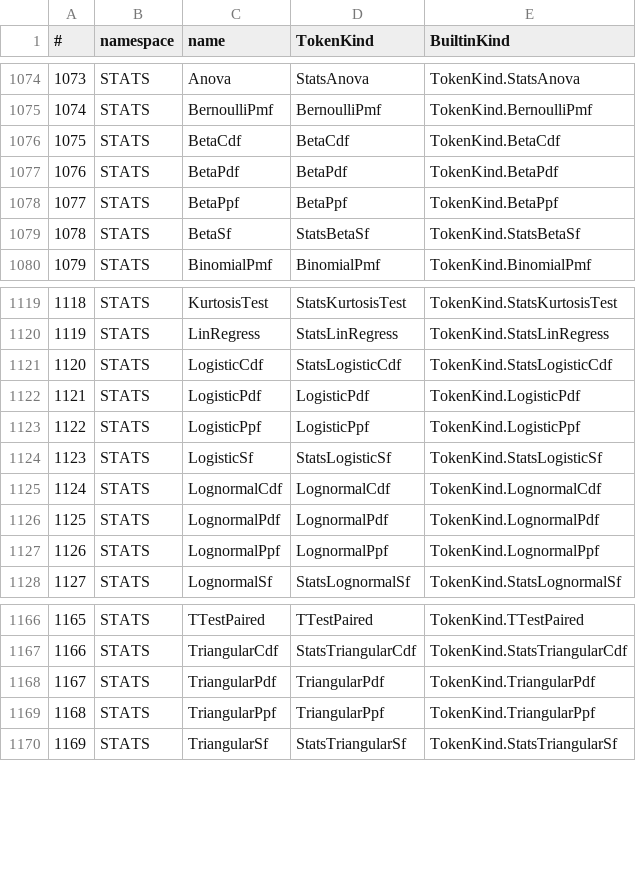
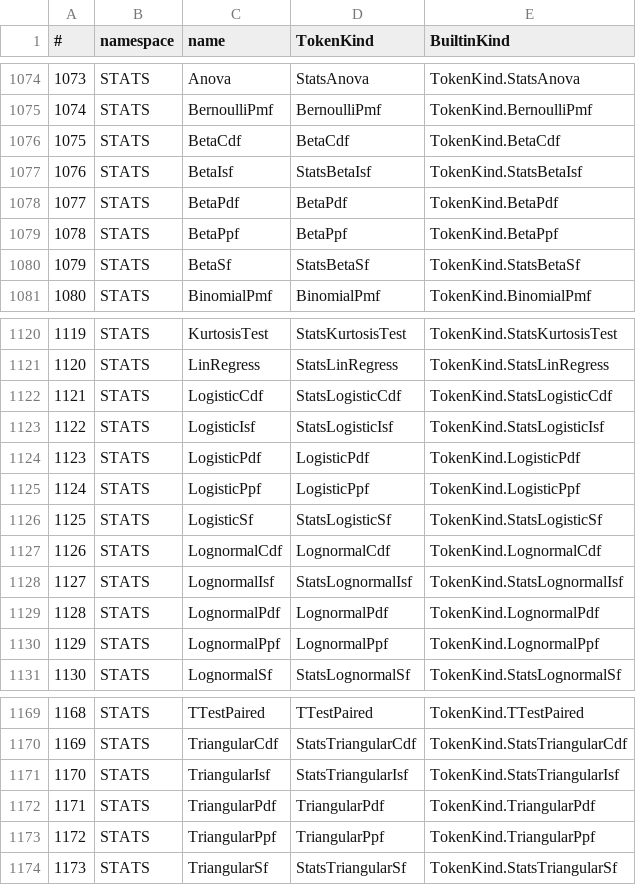
Before and after one commit to c-vision/GMBasic, a CSV file: GMBasicSharp/common/Registry/stdlib_tokens_unique.csv, drawn as a sheet; only a part is shown, gaps mark what is left out; addresses are those after the commit; the diff names each change by its address in the sheet, - before the commit and + after, or states it on an @@ line.

```diff
--- a/GMBasicSharp/common/Registry/stdlib_tokens_unique.csv
+++ b/GMBasicSharp/common/Registry/stdlib_tokens_unique.csv
+row 1077: 1076 | STATS | BetaIsf | StatsBetaIsf | TokenKind.StatsBetaIsf
@@ column A (#) renumbered from row 1078 down @@
+row 1123: 1122 | STATS | LogisticIsf | StatsLogisticIsf | TokenKind.StatsLogisticIsf
+row 1128: 1127 | STATS | LognormalIsf | StatsLognormalIsf | TokenKind.StatsLognormalIsf
+row 1171: 1170 | STATS | TriangularIsf | StatsTriangularIsf | TokenKind.StatsTriangularIsf
```
Also changed, not shown: GMBasicSharp/common/Registry/stdlib_tokens.csv, GMBasicSharp/common/Registry/surface.csv, 34 other files.
